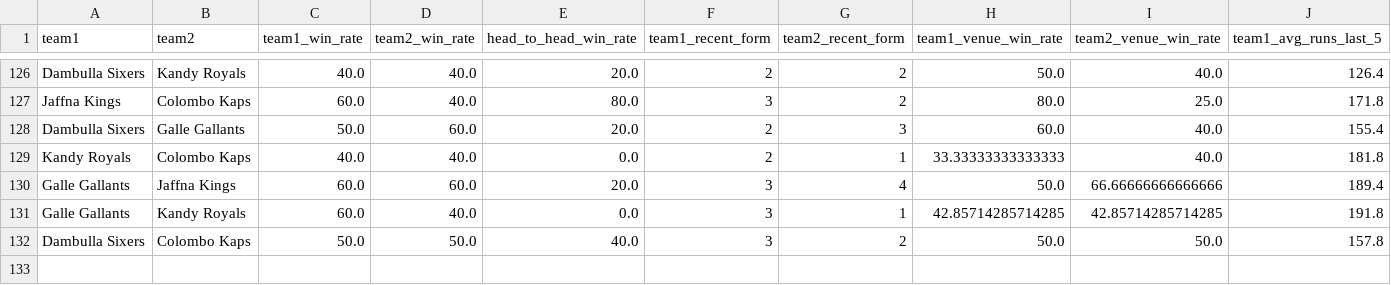
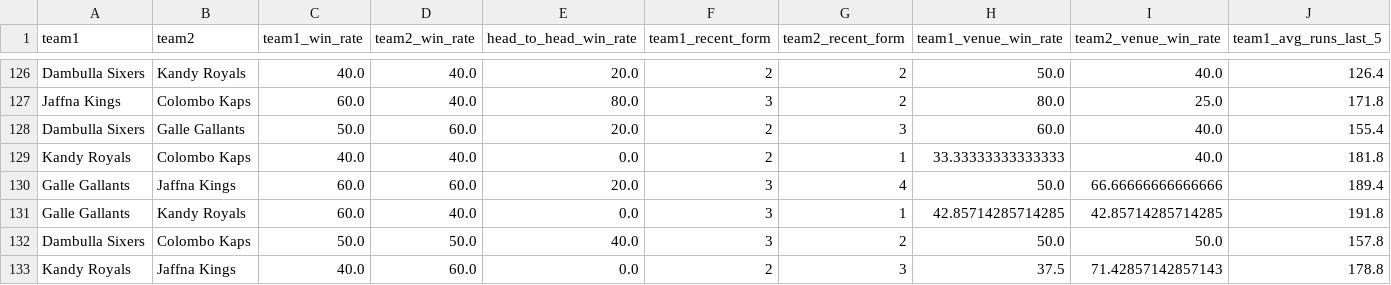
Before and after one commit to adichikate1/T20_Cricket-Predictor, a CSV file: static/data/Lanka Premier League.csv, drawn as a sheet; only a part is shown, gaps mark what is left out; rows hold the shown columns only; the diff names each change by its address in the sheet, - before the commit and + after, or states it on an @@ line.

Commit message:
Added new match

```diff
--- a/static/data/Lanka Premier League.csv
+++ b/static/data/Lanka Premier League.csv
+row 133: Kandy Royals | Jaffna Kings | 40.0 | 60.0 | 0.0 | 2 | 3 | 37.5 | 71.42857142857143 | 178.8
```
